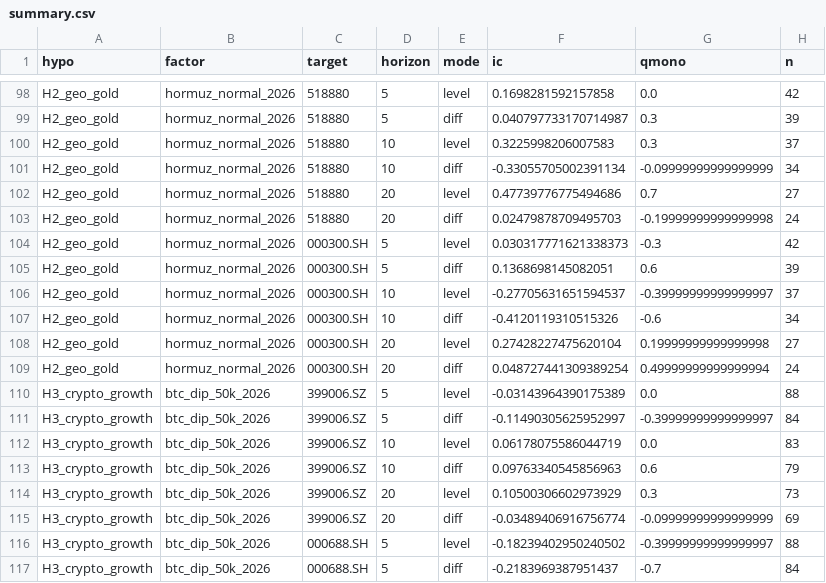
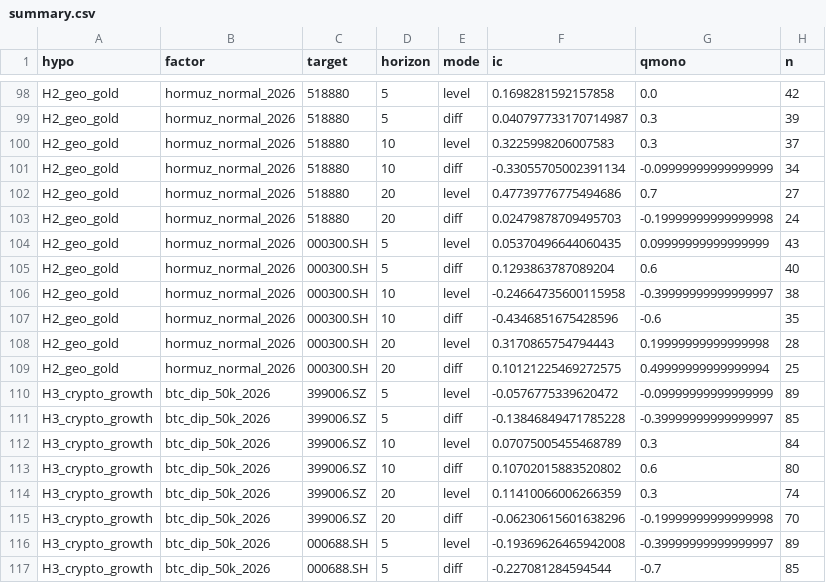
Before and after one commit to FreYun/agent_invest_lab, a CSV file: research/polymarket_alpha/summary.csv, drawn as a sheet; only a part is shown, gaps mark what is left out; the diff covers the shown part only.

Commit message:
fix(polymarket_alpha): 终审整改 (as-of 动态化 + detrend 外提 + n_valid 透明)
- run_scan.py:50 as-of 硬编码 2026-07-03 → date.today(), 免下轮 rerun 说谎
- run_scan.py:26 detrend 从 target 循环再上一层到 factor 循环, 每 factor 只算一次
- struct_flag 输出 n_valid 列, report 里区分"样本不足(数据太短)"与"无结构(信号弱)"
- 硬编码绝对路径 → os.path.dirname(__file__)

结构判定不变: 4 有结构 / 3 无结构 / 1 样本不足

```diff
--- a/research/polymarket_alpha/summary.csv
+++ b/research/polymarket_alpha/summary.csv
@@ -103,15 +103,15 @@ H2_geo_gold,hormuz_normal_2026,518880,20,level,0.47739776775494686,0.7,27
 H2_geo_gold,hormuz_normal_2026,518880,20,diff,0.02479878709495703,-0.19999999999999998,24
-H2_geo_gold,hormuz_normal_2026,000300.SH,5,level,0.030317771621338373,-0.3,42
-H2_geo_gold,hormuz_normal_2026,000300.SH,5,diff,0.1368698145082051,0.6,39
-H2_geo_gold,hormuz_normal_2026,000300.SH,10,level,-0.27705631651594537,-0.39999999999999997,37
-H2_geo_gold,hormuz_normal_2026,000300.SH,10,diff,-0.4120119310515326,-0.6,34
-H2_geo_gold,hormuz_normal_2026,000300.SH,20,level,0.27428227475620104,0.19999999999999998,27
-H2_geo_gold,hormuz_normal_2026,000300.SH,20,diff,0.048727441309389254,0.49999999999999994,24
-H3_crypto_growth,btc_dip_50k_2026,399006.SZ,5,level,-0.03143964390175389,0.0,88
-H3_crypto_growth,btc_dip_50k_2026,399006.SZ,5,diff,-0.11490305625952997,-0.39999999999999997,84
-H3_crypto_growth,btc_dip_50k_2026,399006.SZ,10,level,0.06178075586044719,0.0,83
-H3_crypto_growth,btc_dip_50k_2026,399006.SZ,10,diff,0.09763340545856963,0.6,79
-H3_crypto_growth,btc_dip_50k_2026,399006.SZ,20,level,0.10500306602973929,0.3,73
-H3_crypto_growth,btc_dip_50k_2026,399006.SZ,20,diff,-0.03489406916756774,-0.09999999999999999,69
-H3_crypto_growth,btc_dip_50k_2026,000688.SH,5,level,-0.18239402950240502,-0.39999999999999997,88
-H3_crypto_growth,btc_dip_50k_2026,000688.SH,5,diff,-0.2183969387951437,-0.7,84
+H2_geo_gold,hormuz_normal_2026,000300.SH,5,level,0.05370496644060435,0.09999999999999999,43
+H2_geo_gold,hormuz_normal_2026,000300.SH,5,diff,0.1293863787089204,0.6,40
+H2_geo_gold,hormuz_normal_2026,000300.SH,10,level,-0.24664735600115958,-0.39999999999999997,38
+H2_geo_gold,hormuz_normal_2026,000300.SH,10,diff,-0.4346851675428596,-0.6,35
+H2_geo_gold,hormuz_normal_2026,000300.SH,20,level,0.3170865754794443,0.19999999999999998,28
+H2_geo_gold,hormuz_normal_2026,000300.SH,20,diff,0.10121225469272575,0.49999999999999994,25
+H3_crypto_growth,btc_dip_50k_2026,399006.SZ,5,level,-0.0576775339620472,-0.09999999999999999,89
+H3_crypto_growth,btc_dip_50k_2026,399006.SZ,5,diff,-0.13846849471785228,-0.39999999999999997,85
+H3_crypto_growth,btc_dip_50k_2026,399006.SZ,10,level,0.07075005455468789,0.3,84
+H3_crypto_growth,btc_dip_50k_2026,399006.SZ,10,diff,0.10702015883520802,0.6,80
+H3_crypto_growth,btc_dip_50k_2026,399006.SZ,20,level,0.11410066006266359,0.3,74
+H3_crypto_growth,btc_dip_50k_2026,399006.SZ,20,diff,-0.06230615601638296,-0.19999999999999998,70
+H3_crypto_growth,btc_dip_50k_2026,000688.SH,5,level,-0.19369626465942008,-0.39999999999999997,89
+H3_crypto_growth,btc_dip_50k_2026,000688.SH,5,diff,-0.227081284594544,-0.7,85
```
Also changed, not shown: 131 edited cells elsewhere in this file, 2 other files.
